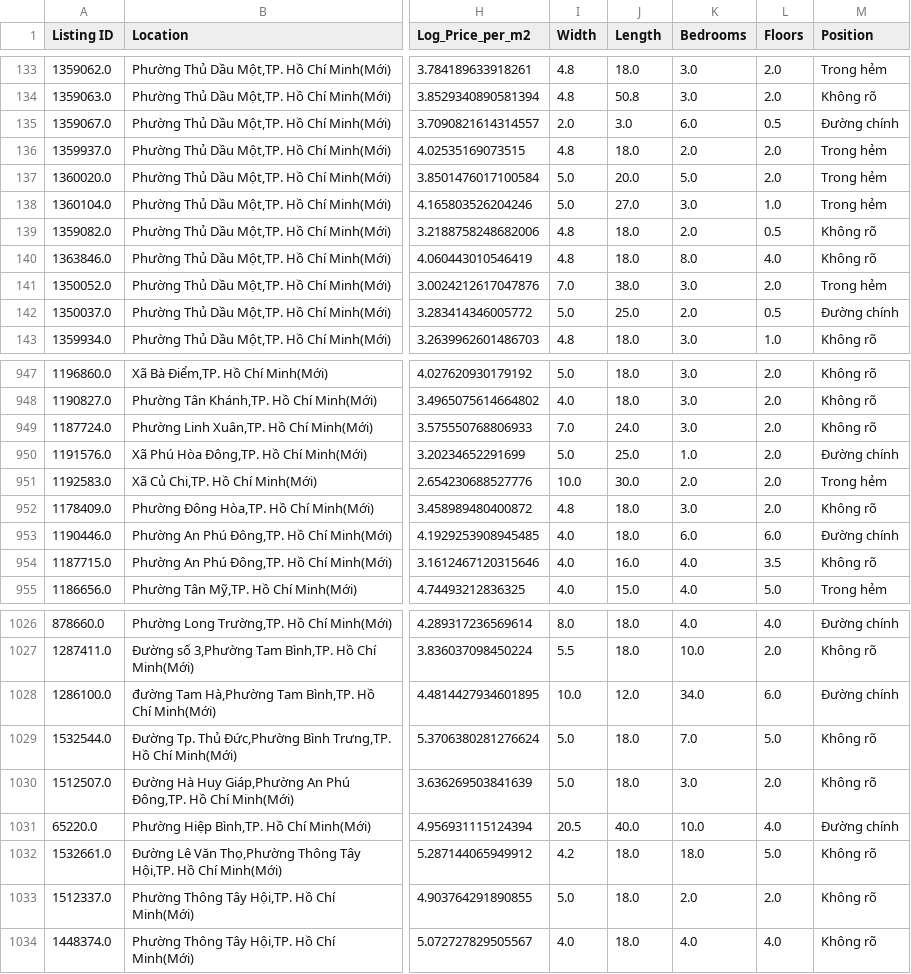
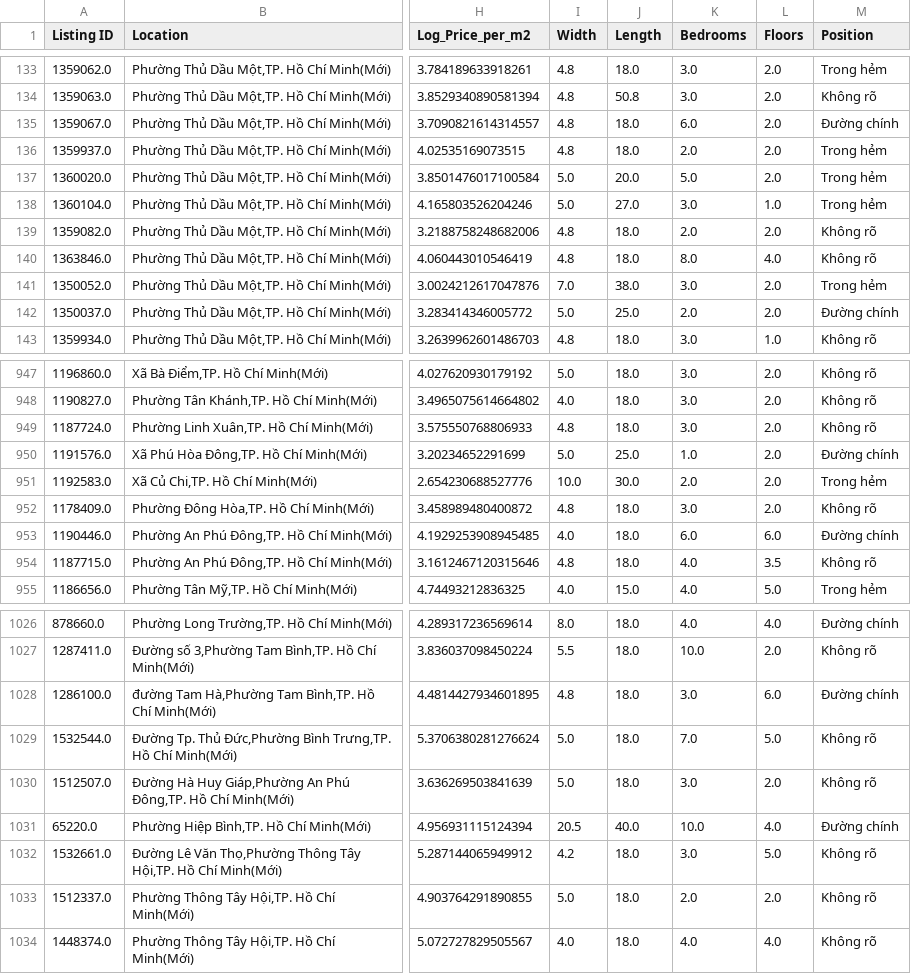
Before and after one commit to VuHuyen-Khanh/HCM-housing-price-analysis, a CSV file: data/clean/clean_1.csv, drawn as a sheet; only a part is shown, gaps mark what is left out; the diff covers the shown part only; the diff names each change by its address in the sheet, - before the commit and + after, or states it on an @@ line.

```diff
--- a/data/clean/clean_1.csv
+++ b/data/clean/clean_1.csv
-I135 (Width): 2.0
+I135 (Width): 4.8
-J135 (Length): 3.0
+J135 (Length): 18.0
-L135 (Floors): 0.5
+L135 (Floors): 2.0
-L139 (Floors): 0.5
+L139 (Floors): 2.0
-L142 (Floors): 0.5
+L142 (Floors): 2.0
-I949 (Width): 7.0
+I949 (Width): 4.8
-J949 (Length): 24.0
+J949 (Length): 18.0
-I954 (Width): 4.0
+I954 (Width): 4.8
-J954 (Length): 16.0
+J954 (Length): 18.0
-I1028 (Width): 10.0
+I1028 (Width): 4.8
-J1028 (Length): 12.0
+J1028 (Length): 18.0
-K1028 (Bedrooms): 34.0
+K1028 (Bedrooms): 3.0
-K1032 (Bedrooms): 18.0
+K1032 (Bedrooms): 3.0
```
Also changed, not shown: 175 edited cells elsewhere in this file, data/clean/test.csv, data/clean/train.csv, 18 other files.
